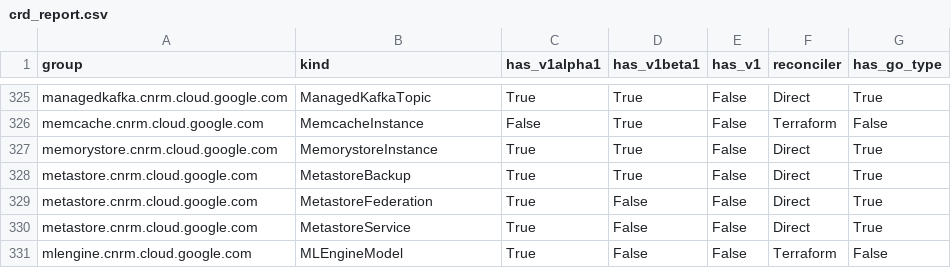
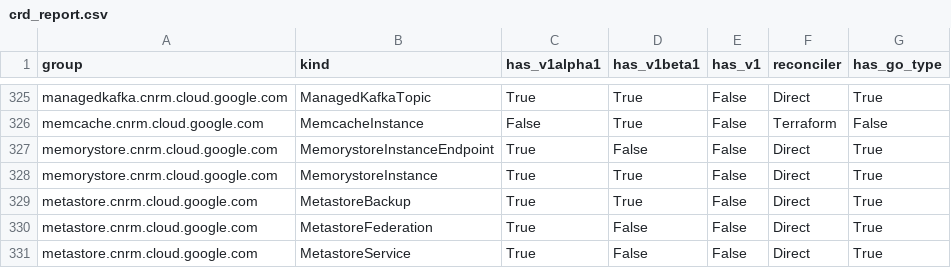
Before and after one commit to xiaoweim/k8s-config-connector, a CSV file: docs/reports/crd_report.csv, drawn as a sheet; only a part is shown, gaps mark what is left out; the shorter side is filled out with more unchanged rows; the diff names each change by its address in the sheet, - before the commit and + after, or states it on an @@ line.

Commit message:
Add types/fuzzers/mappers for MemorystoreInstanceEndpoint

```diff
--- a/docs/reports/crd_report.csv
+++ b/docs/reports/crd_report.csv
+row 327: memorystore.cnrm.cloud.google.com | MemorystoreInstanceEndpoint | True | False | False | Direct | True
```
Also changed, not shown: 17 other files.
